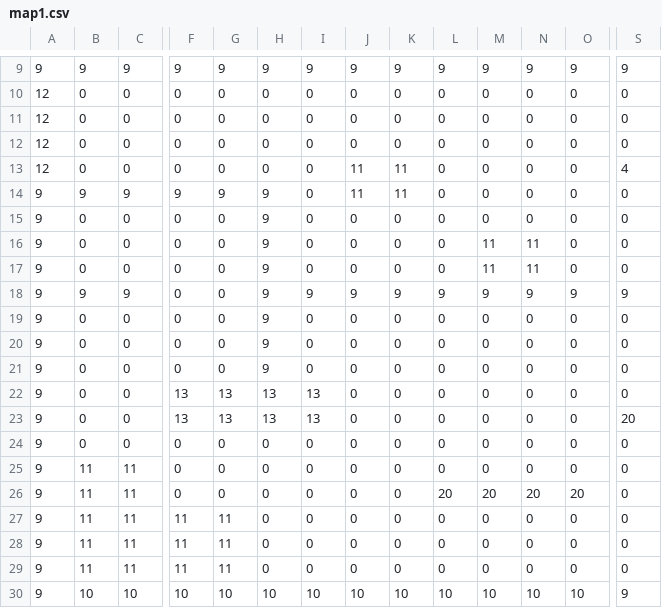
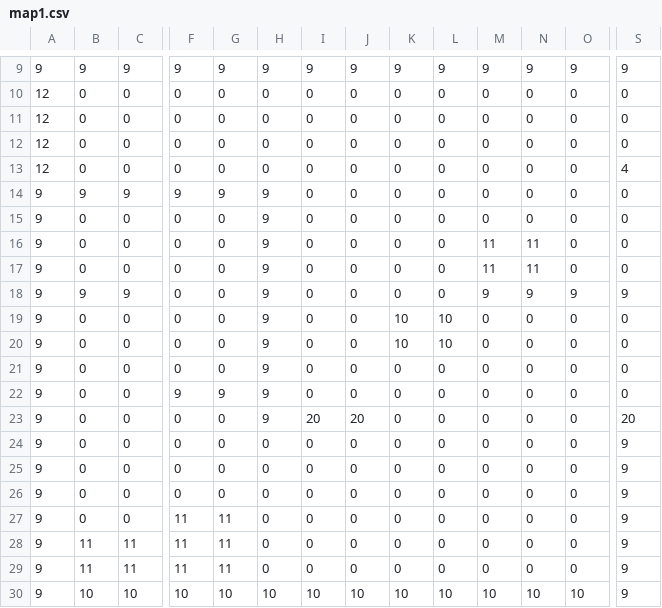
Before and after one commit to leoblions/flamethrower_cat, a CSV file: leveldata/map1.csv, drawn as a sheet; only a part is shown, gaps mark what is left out; removed rows and columns are numbered as before the commit, all else as after; rows hold the shown columns only; the diff covers the shown part only; the diff names each change by its address in the sheet, - before the commit and + after, or states it on an @@ line.

Commit message:
fixed platforms and added levels

```diff
--- a/leveldata/map1.csv
+++ b/leveldata/map1.csv
-J13:J14: 11
+J13:J14: 0
-K13:K14: 11
+K13:K14: 0
-I18: 9
+I18: 0
-J18: 9
+J18: 0
-K18: 9
+K18: 0
-L18: 9
+L18: 0
-K19: 0
+K19: 10
-L19: 0
+L19: 10
+row 20: 9 | 0 | 0 | 0 | 0 | 9 | 0 | 0 | 10 | 10 | 0 | 0 | 0 | 0
-row 21: 9 | 0 | 0 | 0 | 0 | 9 | 0 | 0 | 0 | 0 | 0 | 0 | 0 | 0
-F22: 13
+F22: 9
-G22: 13
+G22: 9
-H22:H23: 13
+H22:H23: 9
-I22: 13
+I22: 0
-F23: 13
+F23: 0
-G23: 13
+G23: 0
-I23: 13
+I23: 20
-J23: 0
+J23: 20
-S24:S29: 0
+S24:S29: 9
-B25:B27: 11
+B25:B27: 0
-C25:C27: 11
+C25:C27: 0
-L26: 20
+L26: 0
-M26: 20
+M26: 0
-N26: 20
+N26: 0
-O26: 20
+O26: 0
```
Also changed, not shown: 1 edited cell elsewhere in this file, leveldata/map0.csv, leveldata/map3.csv, 26 other files.
